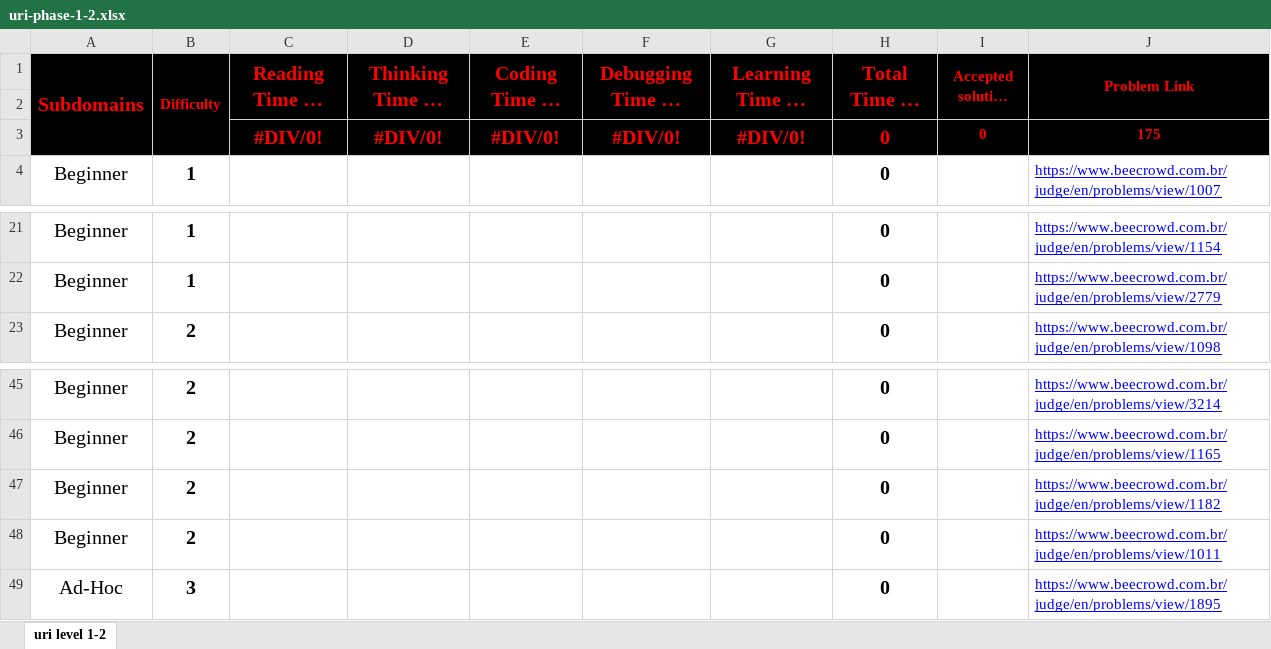
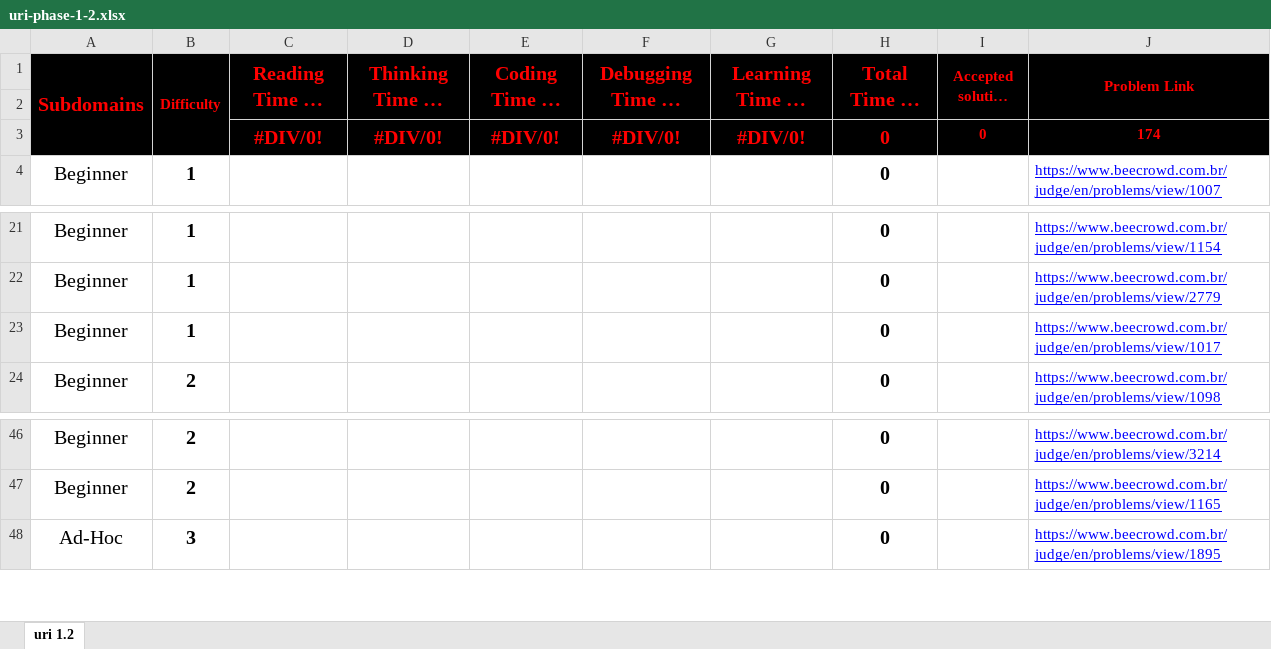
Before and after one commit to cs-MohamedAyman/Problem-Solving-Training, an Excel workbook: level-1/uri/phase-1-2/uri-phase-1-2.xlsx, sheet uri 1.2, drawn as a sheet; only a part is shown, gaps mark what is left out; long unchanged cells end in …; values as stored, in another font and other column widths than the file's, no borders; conditional formats not drawn; removed rows and columns are numbered as before the commit, all else as after; the diff names each change by its address in the sheet, - before the commit and + after, or states it on an @@ line.

```diff
--- a/level-1/uri/phase-1-2/uri-phase-1-2.xlsx (sheet uri 1.2)
+++ b/level-1/uri/phase-1-2/uri-phase-1-2.xlsx (sheet uri 1.2)
-sheet tab: uri level 1-2
+sheet tab: uri 1.2
-J3 (Problem Link): 175
+J3 (Problem Link): 174
+row 23: Beginner | 1 |  |  |  |  |  | 0 |  | https://www.beecrowd.com.br/judge/en/problems/view/1017
-row 47: Beginner | 2 |  |  |  |  |  | 0 |  | https://www.beecrowd.com.br/judge/en/problems/view/1182
-row 48: Beginner | 2 |  |  |  |  |  | 0 |  | https://www.beecrowd.com.br/judge/en/problems/view/1011
```
Also changed, not shown: formulas that keep their value, level-1/uri/phase-1-1/uri-phase-1-1.xlsx, level-1/uri/phase-1-3/uri-phase-1-3.xlsx, 9 other files.
